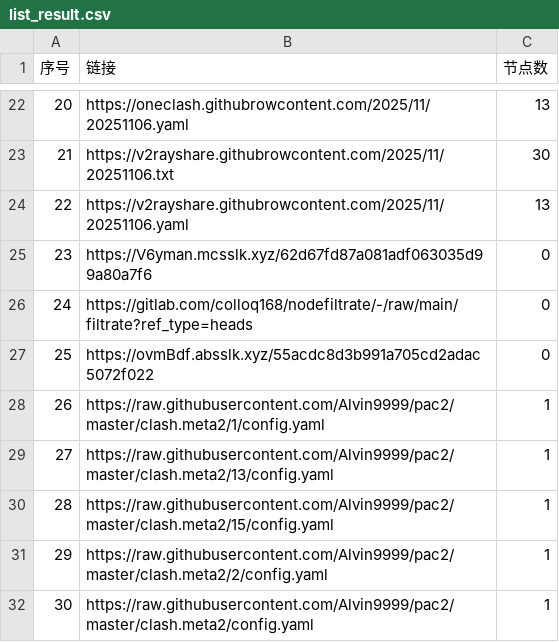
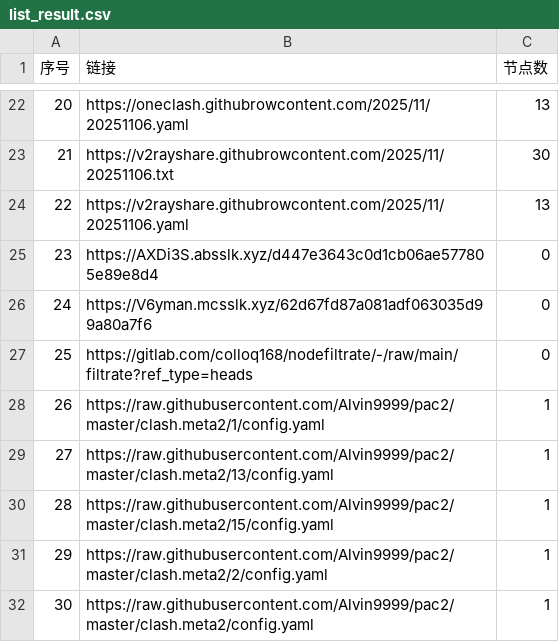
Before and after one commit to eshao731/AutoMergePublicNodes, a CSV file: list_result.csv, drawn as a sheet; only a part is shown, gaps mark what is left out.

```diff
--- a/list_result.csv
+++ b/list_result.csv
@@ -24,5 +24,5 @@
 22,https://v2rayshare.githubrowcontent.com/2025/11/20251106.yaml,13
-23,https://V6yman.mcsslk.xyz/62d67fd87a081adf063035d99a80a7f6,0
-24,https://gitlab.com/colloq168/nodefiltrate/-/raw/main/filtrate?ref_type=heads,0
-25,https://ovmBdf.absslk.xyz/55acdc8d3b991a705cd2adac5072f022,0
+23,https://AXDi3S.absslk.xyz/d447e3643c0d1cb06ae577805e89e8d4,0
+24,https://V6yman.mcsslk.xyz/62d67fd87a081adf063035d99a80a7f6,0
+25,https://gitlab.com/colloq168/nodefiltrate/-/raw/main/filtrate?ref_type=heads,0
 26,https://raw.githubusercontent.com/Alvin9999/pac2/master/clash.meta2/1/config.yaml,1
```
Also changed, not shown: 12 other files.
